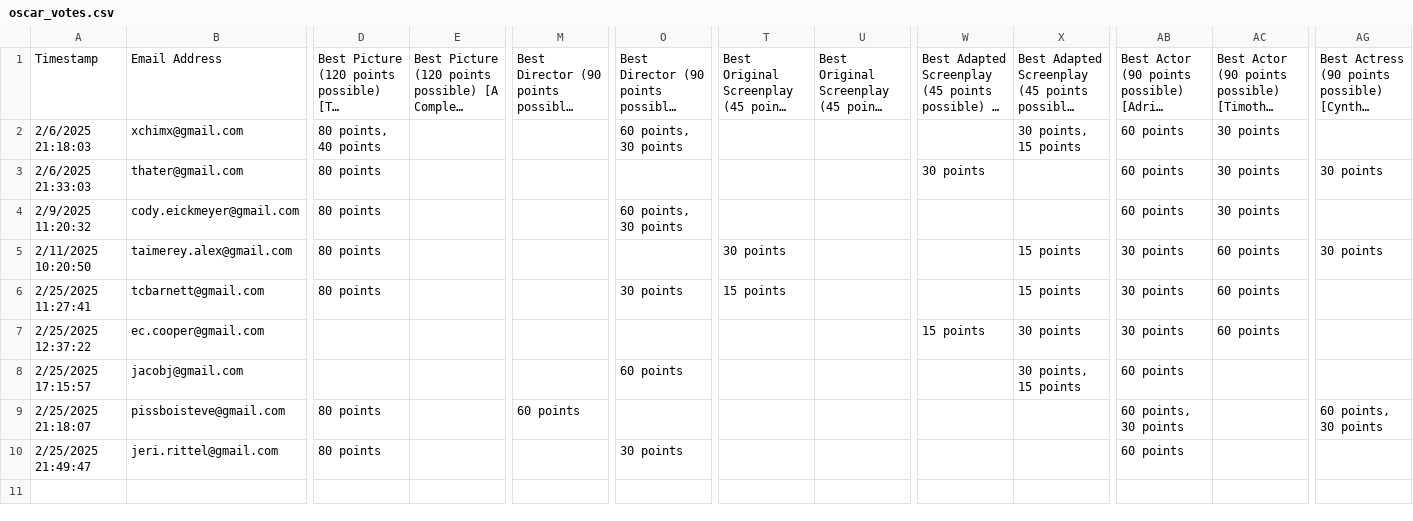
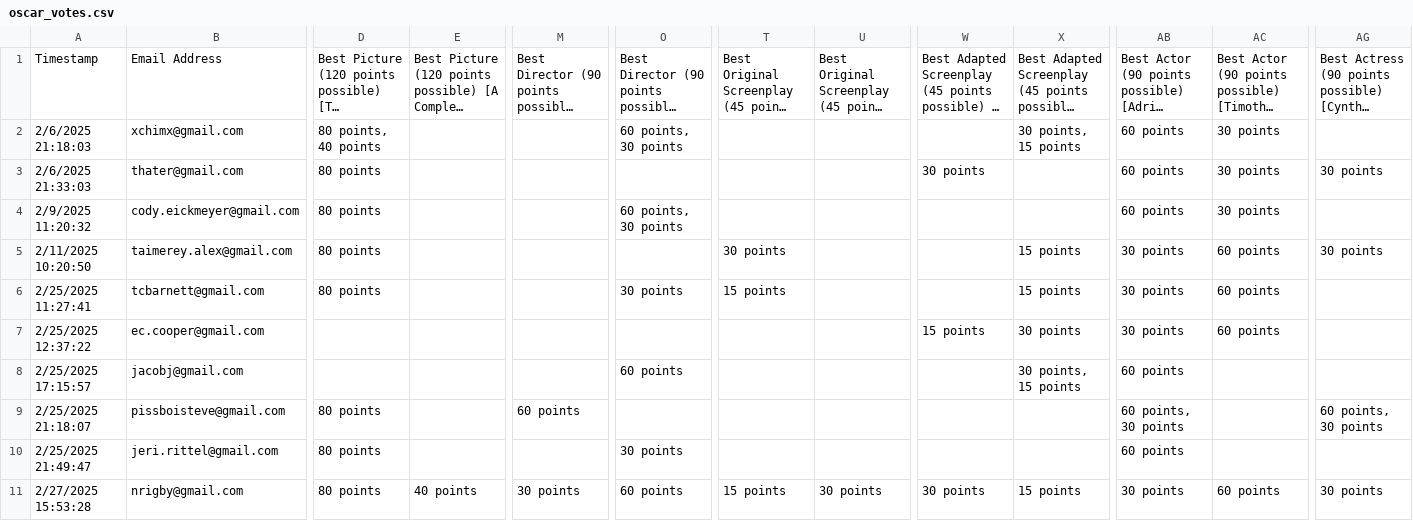
Before and after one commit to ceickmeyer/oscars, a CSV file: oscar_votes.csv, drawn as a sheet; only a part is shown, gaps mark what is left out; long unchanged cells end in …; rows hold the shown columns only; the diff names each change by its address in the sheet, - before the commit and + after, or states it on an @@ line.

```diff
--- a/oscar_votes.csv
+++ b/oscar_votes.csv
+row 11: 2/27/2025 15:53:28 | nrigby@gmail.com | 80 points | 40 points | 30 points | 60 points | 15 points | 30 points | 30 points | 15 points | 30 points | 60 points | 30 points
```
Also changed, not shown: 3 other files.
